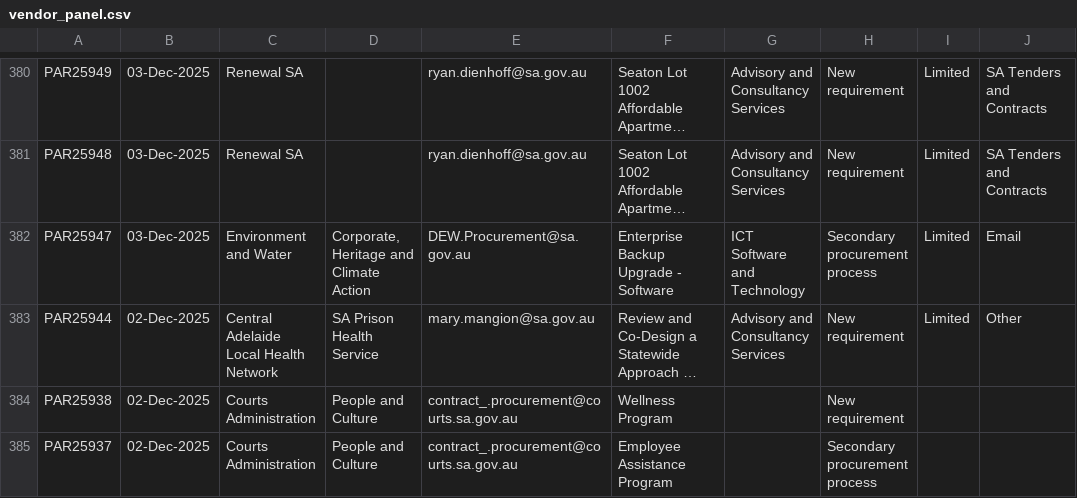
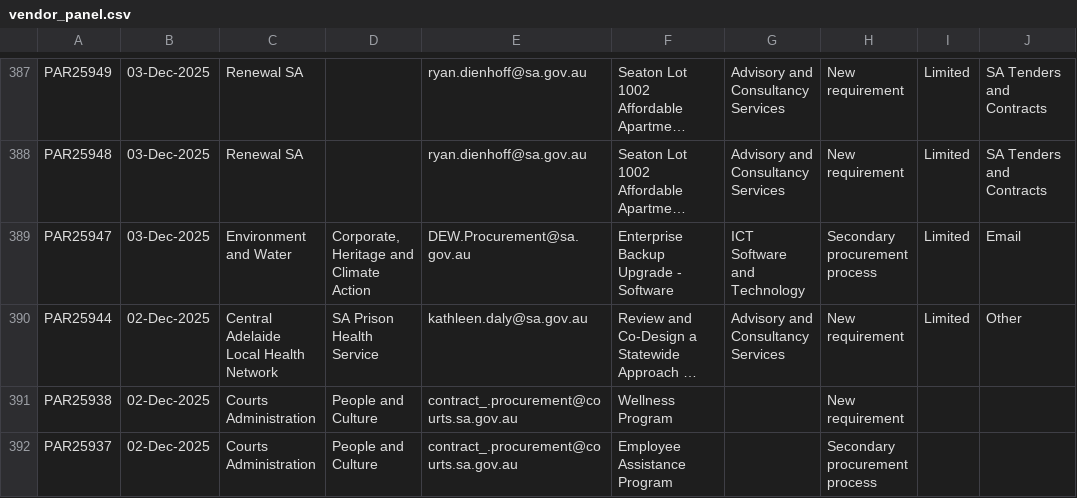
Before and after one commit to J-Lich/__temp_panel_output, a CSV file: vendor_panel.csv, drawn as a sheet; only a part is shown, gaps mark what is left out; long unchanged cells end in …; addresses are those after the commit; the diff covers the shown part only; the diff names each change by its address in the sheet, - before the commit and + after, or states it on an @@ line.

```diff
--- a/vendor_panel.csv
+++ b/vendor_panel.csv
-E390: mary.mangion@sa.gov.au
+E390: kathleen.daly@sa.gov.au
```
Also changed, not shown: 7 added rows, 7 removed rows and 1 edited cell elsewhere in this file, 1 other file.
